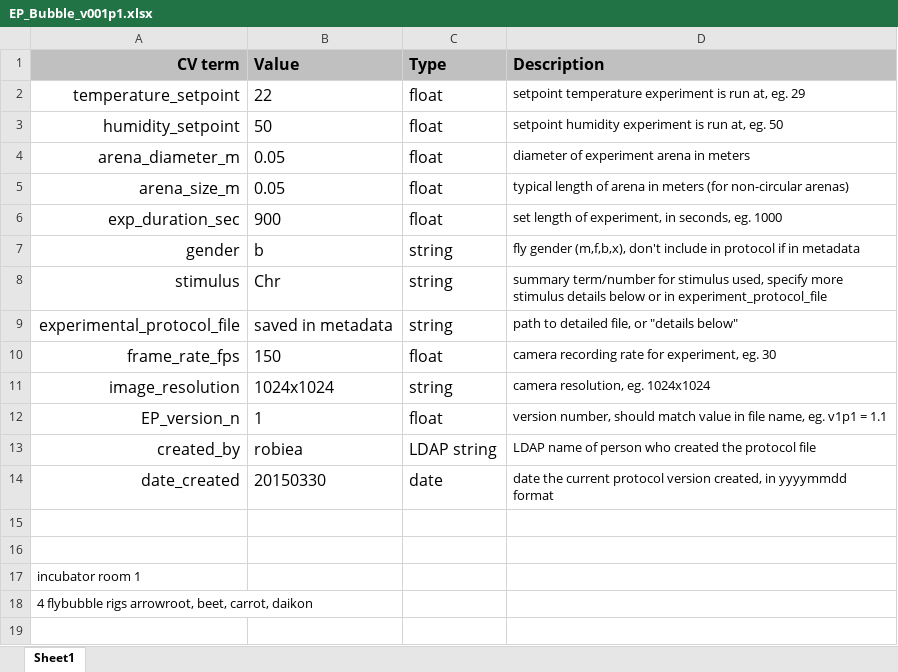
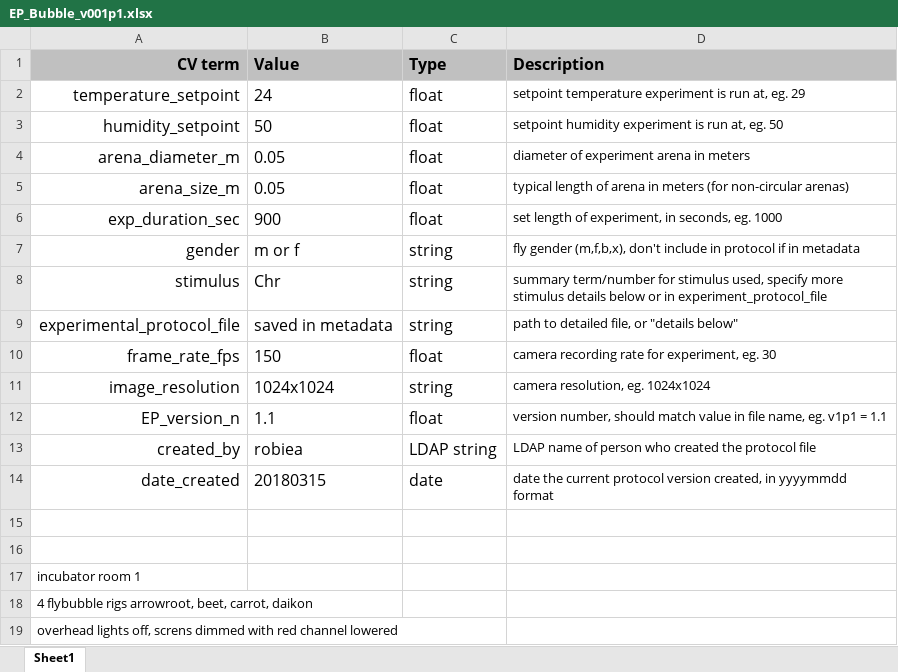
Before and after one commit to arobie/FlyBubbleParamFiles, an Excel workbook: ProtocolFiles/EP_Bubble_v001p1.xlsx, sheet Sheet1, drawn as a sheet; values as stored, in another font and other column widths than the file's, no borders; the diff names each change by its address in the sheet, - before the commit and + after, or states it on an @@ line.

Commit message:
edits to dickson protocol, wait 90 secs before starting experiment

```diff
--- a/ProtocolFiles/EP_Bubble_v001p1.xlsx (sheet Sheet1)
+++ b/ProtocolFiles/EP_Bubble_v001p1.xlsx (sheet Sheet1)
-B2 (Value): 22
+B2 (Value): 24
-B7 (Value): b
+B7 (Value): m or f
-B12 (Value): 1
+B12 (Value): 1.1
-B14 (Value): 20150330
+B14 (Value): 20180315
+row 19: overhead lights off, screns dimmed with red channel lowered
```
Also changed, not shown: ProtocolFiles/RP_Bubble_v001p1.xlsx, 1 other file.
